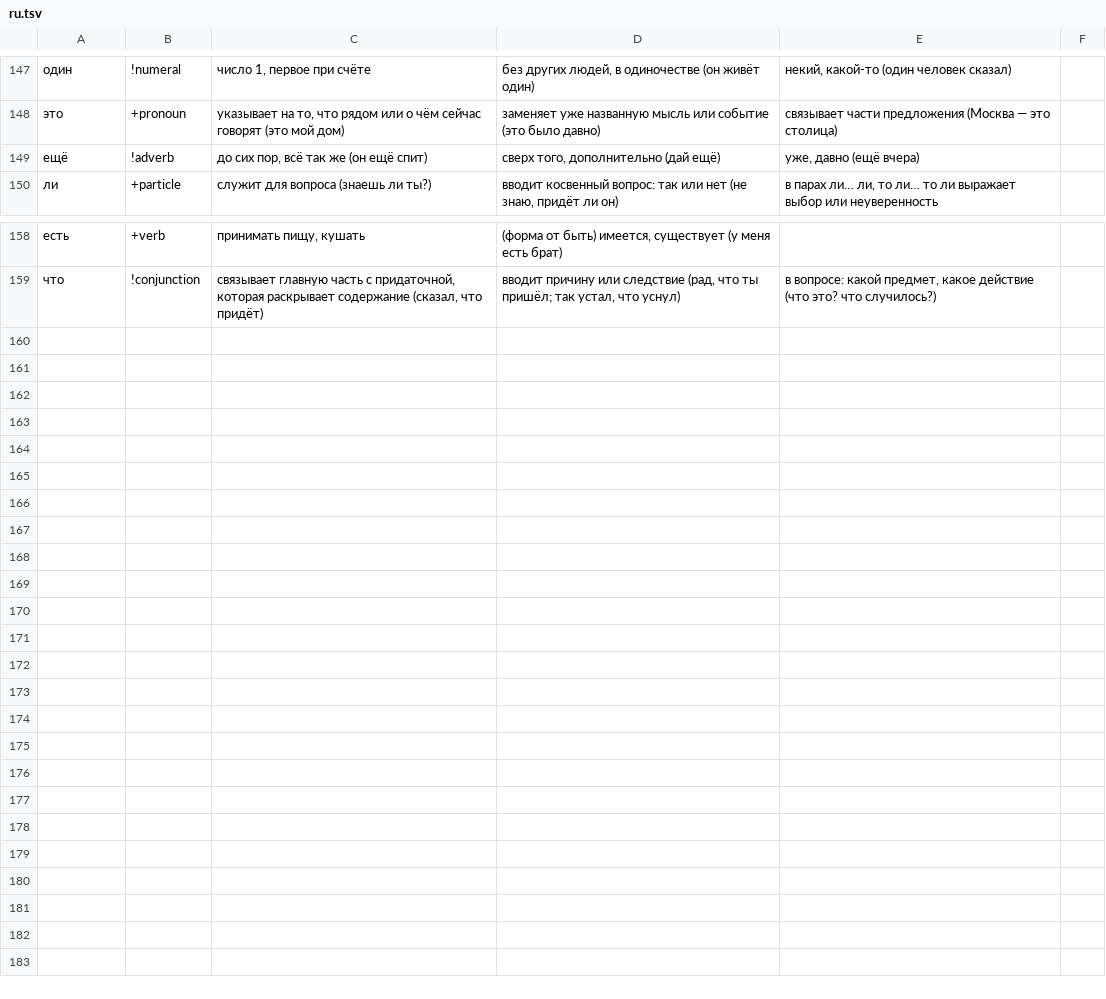
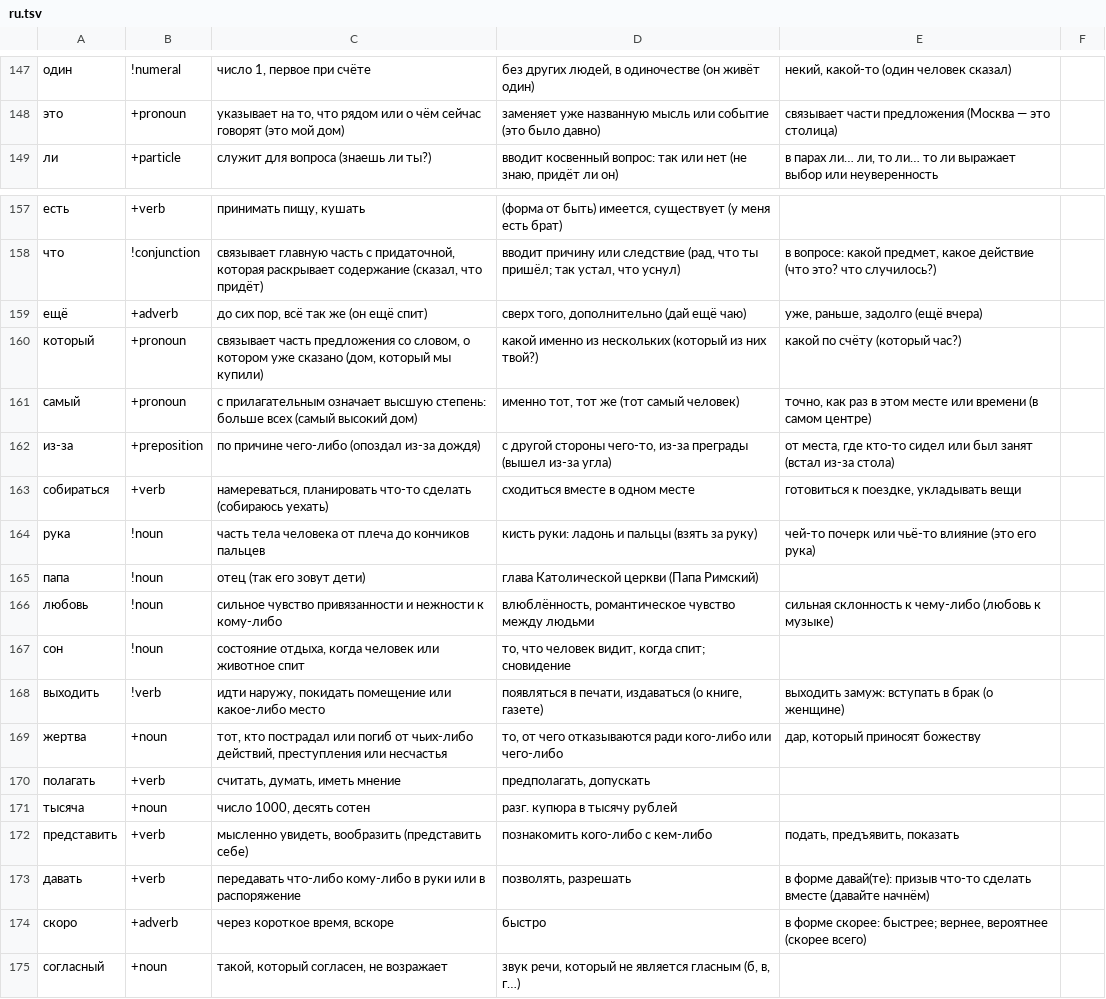
Before and after one commit to HenryYHong/dushu, a TSV file: scripts/lang/native/written/ru.tsv, drawn as a sheet; only a part is shown, gaps mark what is left out.

```diff
--- a/scripts/lang/native/written/ru.tsv
+++ b/scripts/lang/native/written/ru.tsv
@@ -148,3 +148,2 @@
 это	+pronoun	указывает на то, что рядом или о чём сейчас говорят (это мой дом)	заменяет уже названную мысль или событие (это было давно)	связывает части предложения (Москва — это столица)
-ещё	!adverb	до сих пор, всё так же (он ещё спит)	сверх того, дополнительно (дай ещё)	уже, давно (ещё вчера)
 ли	+particle	служит для вопроса (знаешь ли ты?)	вводит косвенный вопрос: так или нет (не знаю, придёт ли он)	в парах ли… ли, то ли… то ли выражает выбор или неуверенность
@@ -159 +158,18 @@
 что	!conjunction	связывает главную часть с придаточной, которая раскрывает содержание (сказал, что придёт)	вводит причину или следствие (рад, что ты пришёл; так устал, что уснул)	в вопросе: какой предмет, какое действие (что это? что случилось?)
+ещё	+adverb	до сих пор, всё так же (он ещё спит)	сверх того, дополнительно (дай ещё чаю)	уже, раньше, задолго (ещё вчера)
+который	+pronoun	связывает часть предложения со словом, о котором уже сказано (дом, который мы купили)	какой именно из нескольких (который из них твой?)	какой по счёту (который час?)
+самый	+pronoun	с прилагательным означает высшую степень: больше всех (самый высокий дом)	именно тот, тот же (тот самый человек)	точно, как раз в этом месте или времени (в самом центре)
+из-за	+preposition	по причине чего-либо (опоздал из-за дождя)	с другой стороны чего-то, из-за преграды (вышел из-за угла)	от места, где кто-то сидел или был занят (встал из-за стола)
+собираться	+verb	намереваться, планировать что-то сделать (собираюсь уехать)	сходиться вместе в одном месте	готовиться к поездке, укладывать вещи
+рука	!noun	часть тела человека от плеча до кончиков пальцев	кисть руки: ладонь и пальцы (взять за руку)	чей-то почерк или чьё-то влияние (это его рука)
+папа	!noun	отец (так его зовут дети)	глава Католической церкви (Папа Римский)
+любовь	!noun	сильное чувство привязанности и нежности к кому-либо	влюблённость, романтическое чувство между людьми	сильная склонность к чему-либо (любовь к музыке)
+сон	!noun	состояние отдыха, когда человек или животное спит	то, что человек видит, когда спит; сновидение
+выходить	!verb	идти наружу, покидать помещение или какое-либо место	появляться в печати, издаваться (о книге, газете)	выходить замуж: вступать в брак (о женщине)
+жертва	+noun	тот, кто пострадал или погиб от чьих-либо действий, преступления или несчастья	то, от чего отказываются ради кого-либо или чего-либо	дар, который приносят божеству
+полагать	+verb	считать, думать, иметь мнение	предполагать, допускать
+тысяча	+noun	число 1000, десять сотен	разг. купюра в тысячу рублей
+представить	+verb	мысленно увидеть, вообразить (представить себе)	познакомить кого-либо с кем-либо	подать, предъявить, показать
+давать	+verb	передавать что-либо кому-либо в руки или в распоряжение	позволять, разрешать	в форме давай(те): призыв что-то сделать вместе (давайте начнём)
+скоро	+adverb	через короткое время, вскоре	быстро	в форме скорее: быстрее; вернее, вероятнее (скорее всего)
+согласный	+noun	такой, который согласен, не возражает	звук речи, который не является гласным (б, в, г…)
```
Also changed, not shown: scripts/lang/native/written/de.tsv, scripts/lang/native/written/fr.tsv, 20 other files.
